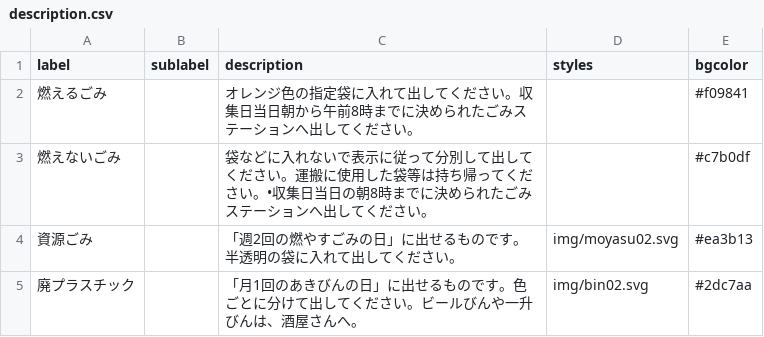
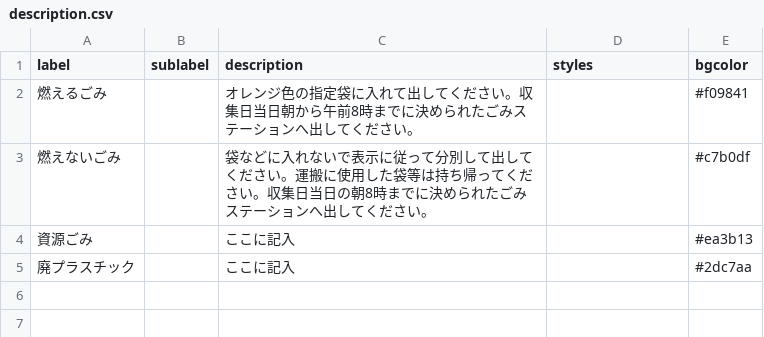
Before and after one commit to aguityo/5374, a CSV file: data/description.csv, drawn as a sheet.

Commit message:
Update description.csv

```diff
--- a/data/description.csv
+++ b/data/description.csv
@@ -2,4 +2,4 @@ label,sublabel,description,styles,bgcolor
 燃えるごみ,,オレンジ色の指定袋に入れて出してください。収集日当日朝から午前8時までに決められたごみステーションへ出してください。,,#f09841
-燃えないごみ,,袋などに入れないで表示に従って分別して出してください。運搬に使用した袋等は持ち帰ってください。•収集日当日の朝8時までに決められたごみステーションへ出してください。,,#c7b0df
-資源ごみ,,「週2回の燃やすごみの日」に出せるものです。半透明の袋に入れて出してください。,img/moyasu02.svg,#ea3b13
-廃プラスチック,,「月1回のあきびんの日」に出せるものです。色ごとに分けて出してください。ビールびんや一升びんは、酒屋さんへ。,img/bin02.svg,#2dc7aa
+燃えないごみ,,袋などに入れないで表示に従って分別して出してください。運搬に使用した袋等は持ち帰ってください。収集日当日の朝8時までに決められたごみステーションへ出してください。,,#c7b0df
+資源ごみ,,ここに記入,,#ea3b13
+廃プラスチック,,ここに記入,,#2dc7aa
```
